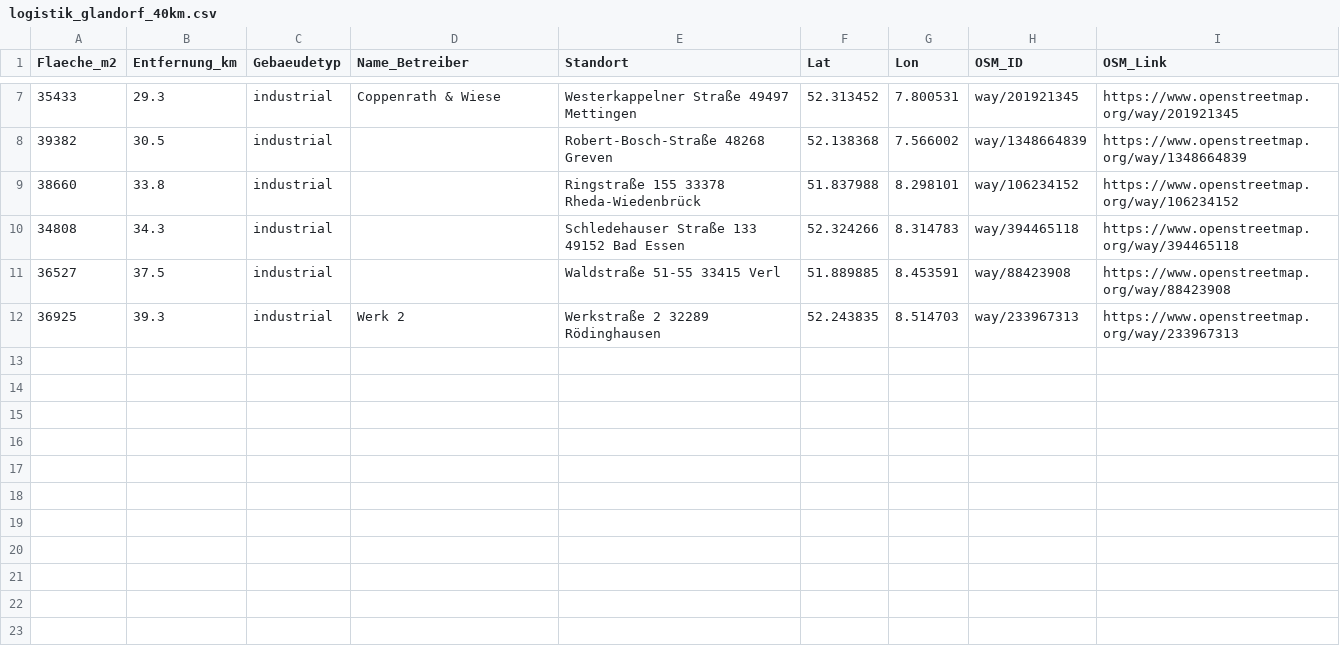
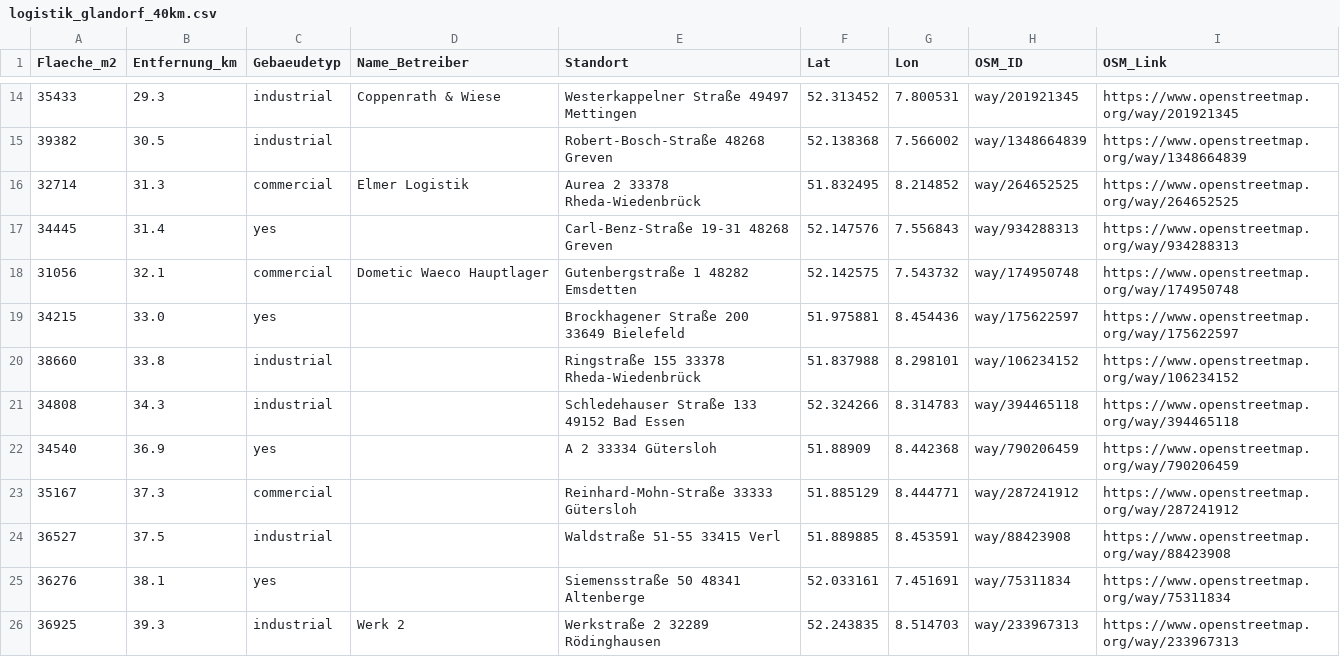
Before and after one commit to florianbrimmers-glitch/Kromeich-Partner, a CSV file: logistik_glandorf_40km.csv, drawn as a sheet; only a part is shown, gaps mark what is left out; the diff covers the shown part only; the diff names each change by its address in the sheet, - before the commit and + after, or states it on an @@ line.

```diff
--- a/logistik_glandorf_40km.csv
+++ b/logistik_glandorf_40km.csv
+row 16: 32714 | 31.3 | commercial | Elmer Logistik | Aurea 2 33378 Rheda-Wiedenbrück | 51.832495 | 8.214852 | way/264652525 | https://www.openstreetmap.org/way/264652525
+row 17: 34445 | 31.4 | yes |  | Carl-Benz-Straße 19-31 48268 Greven | 52.147576 | 7.556843 | way/934288313 | https://www.openstreetmap.org/way/934288313
+row 18: 31056 | 32.1 | commercial | Dometic Waeco Hauptlager | Gutenbergstraße 1 48282 Emsdetten | 52.142575 | 7.543732 | way/174950748 | https://www.openstreetmap.org/way/174950748
+row 19: 34215 | 33.0 | yes |  | Brockhagener Straße 200 33649 Bielefeld | 51.975881 | 8.454436 | way/175622597 | https://www.openstreetmap.org/way/175622597
+row 22: 34540 | 36.9 | yes |  | A 2 33334 Gütersloh | 51.88909 | 8.442368 | way/790206459 | https://www.openstreetmap.org/way/790206459
+row 23: 35167 | 37.3 | commercial |  | Reinhard-Mohn-Straße 33333 Gütersloh | 51.885129 | 8.444771 | way/287241912 | https://www.openstreetmap.org/way/287241912
+row 25: 36276 | 38.1 | yes |  | Siemensstraße 50 48341 Altenberge | 52.033161 | 7.451691 | way/75311834 | https://www.openstreetmap.org/way/75311834
```
Also changed, not shown: 7 added rows elsewhere in this file, 2 other files.
